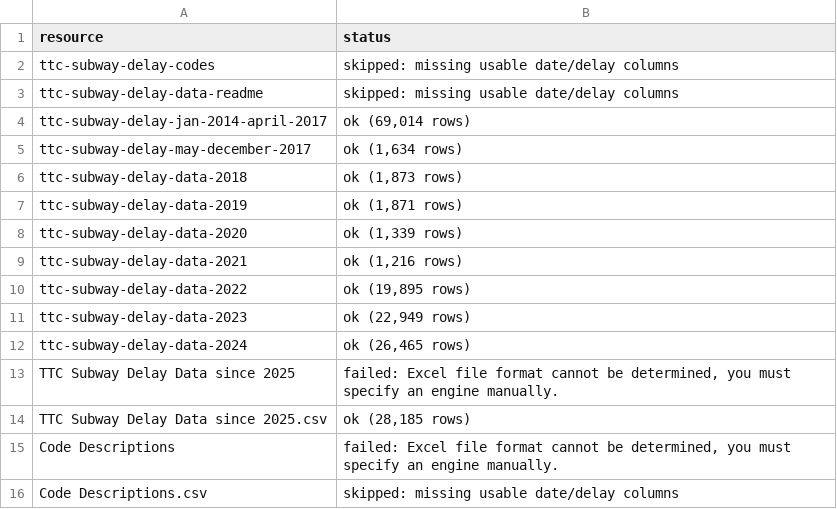
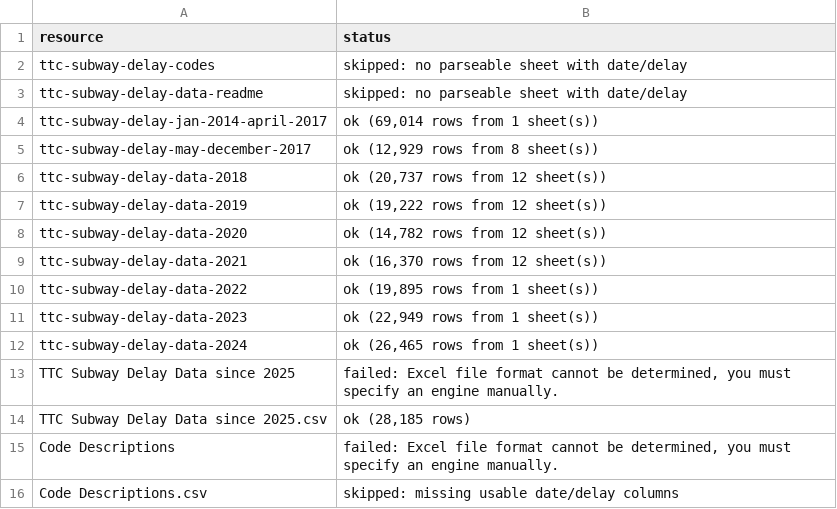
Before and after one commit to xiran-yin/JSC370final, a CSV file: outputs/ttc_resource_pull_log.csv, drawn as a sheet.

```diff
--- a/outputs/ttc_resource_pull_log.csv
+++ b/outputs/ttc_resource_pull_log.csv
@@ -1,13 +1,13 @@
 resource,status
-ttc-subway-delay-codes,skipped: missing usable date/delay columns
-ttc-subway-delay-data-readme,skipped: missing usable date/delay columns
-ttc-subway-delay-jan-2014-april-2017,"ok (69,014 rows)"
-ttc-subway-delay-may-december-2017,"ok (1,634 rows)"
-ttc-subway-delay-data-2018,"ok (1,873 rows)"
-ttc-subway-delay-data-2019,"ok (1,871 rows)"
-ttc-subway-delay-data-2020,"ok (1,339 rows)"
-ttc-subway-delay-data-2021,"ok (1,216 rows)"
-ttc-subway-delay-data-2022,"ok (19,895 rows)"
-ttc-subway-delay-data-2023,"ok (22,949 rows)"
-ttc-subway-delay-data-2024,"ok (26,465 rows)"
+ttc-subway-delay-codes,skipped: no parseable sheet with date/delay
+ttc-subway-delay-data-readme,skipped: no parseable sheet with date/delay
+ttc-subway-delay-jan-2014-april-2017,"ok (69,014 rows from 1 sheet(s))"
+ttc-subway-delay-may-december-2017,"ok (12,929 rows from 8 sheet(s))"
+ttc-subway-delay-data-2018,"ok (20,737 rows from 12 sheet(s))"
+ttc-subway-delay-data-2019,"ok (19,222 rows from 12 sheet(s))"
+ttc-subway-delay-data-2020,"ok (14,782 rows from 12 sheet(s))"
+ttc-subway-delay-data-2021,"ok (16,370 rows from 12 sheet(s))"
+ttc-subway-delay-data-2022,"ok (19,895 rows from 1 sheet(s))"
+ttc-subway-delay-data-2023,"ok (22,949 rows from 1 sheet(s))"
+ttc-subway-delay-data-2024,"ok (26,465 rows from 1 sheet(s))"
 TTC Subway Delay Data since 2025,"failed: Excel file format cannot be determined, you must specify an engine manually."
```
Also changed, not shown: data/ttc_incidents_sample.csv, outputs/table_classification_metrics.csv, 39 other files.
